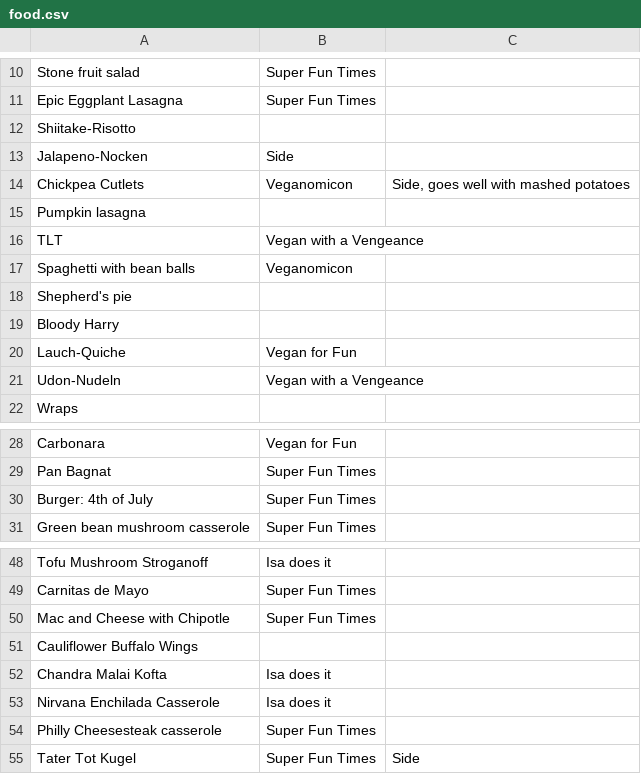
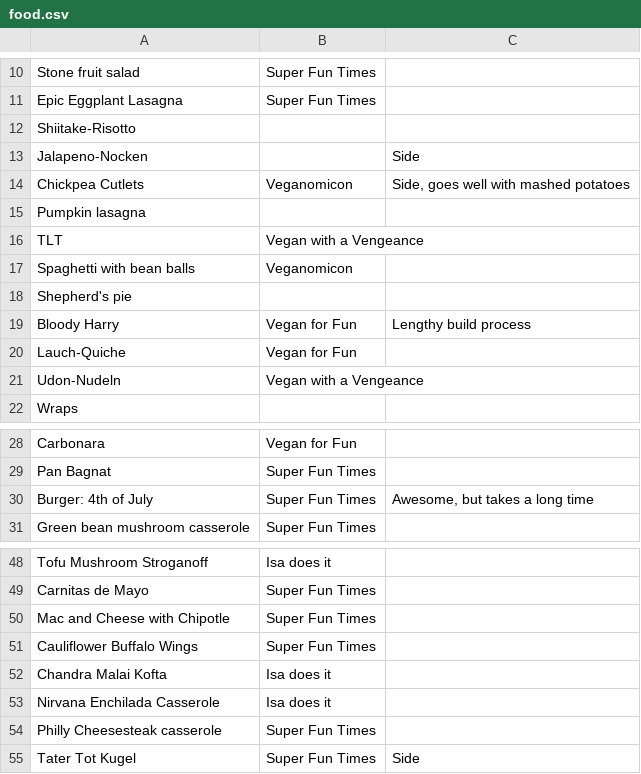
Before and after one commit to nikitaDanilenko/nikitaDanilenko.github.io, a CSV file: food/regular/food.csv, drawn as a sheet; only a part is shown, gaps mark what is left out; the diff names each change by its address in the sheet, - before the commit and + after, or states it on an @@ line.

Commit message:
Update food.csv
Fix CSV formatting, add comments

```diff
--- a/food/regular/food.csv
+++ b/food/regular/food.csv
-B13: Side
+B13: (empty)
-C13: (empty)
+C13: Side
-B19: (empty)
+B19: Vegan for Fun
-C19: (empty)
+C19: Lengthy build process
-C30: (empty)
+C30: Awesome, but takes a long time
-B51: (empty)
+B51: Super Fun Times
```
